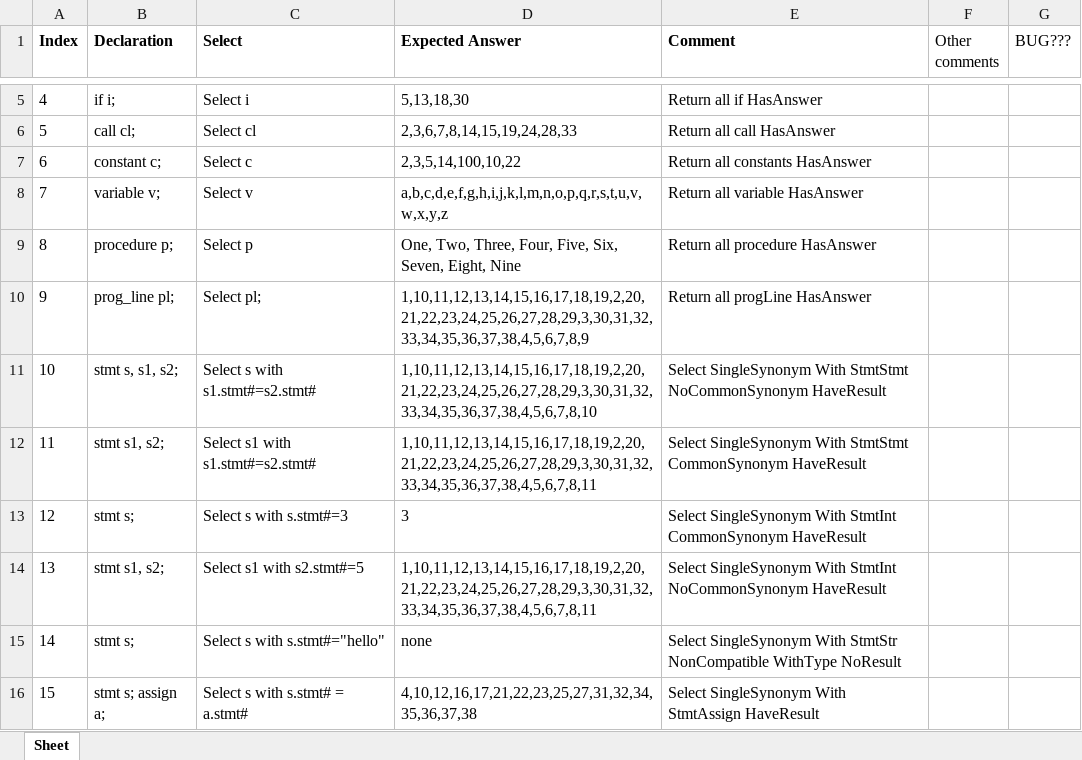
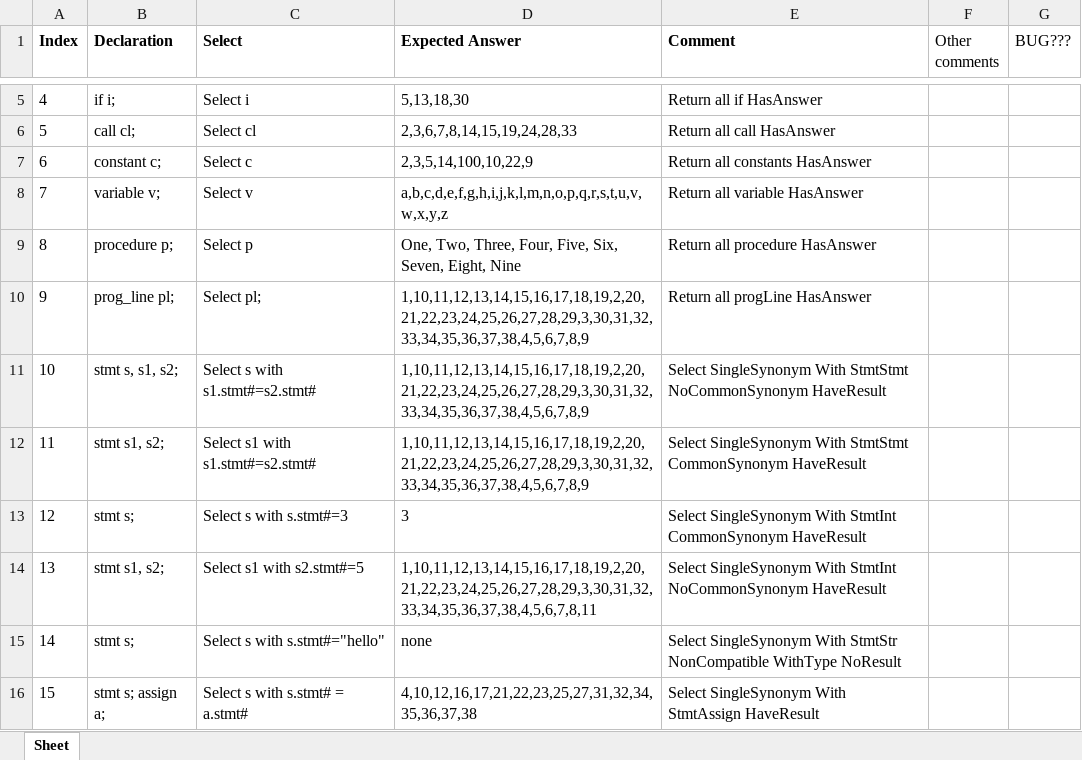
Before and after one commit to ChuaPingChan/SpaXI, an Excel workbook: AutomaticProjectTesting_Aug2015_VS2015/EmptyGeneralTesting/Release/Test2_Frozen/QuerySet2.xlsx, sheet Sheet, drawn as a sheet; only a part is shown, gaps mark what is left out; values as stored, in another font and other column widths than the file's, no borders; conditional formats not drawn; the diff names each change by its address in the sheet, - before the commit and + after, or states it on an @@ line.

Commit message:
Update test case

```diff
--- a/AutomaticProjectTesting_Aug2015_VS2015/EmptyGeneralTesting/Release/Test2_Frozen/QuerySet2.xlsx (sheet Sheet)
+++ b/AutomaticProjectTesting_Aug2015_VS2015/EmptyGeneralTesting/Release/Test2_Frozen/QuerySet2.xlsx (sheet Sheet)
-D7 (Expected Answer): 2,3,5,14,100,10,22
+D7 (Expected Answer): 2,3,5,14,100,10,22,9
-D11 (Expected Answer): 1,10,11,12,13,14,15,16,17,18,19,2,20,21,22,23,24,25,26,27,28,29,3,30,31,32,33,34,35,36,37,38,4,5,6,7,8,10
+D11 (Expected Answer): 1,10,11,12,13,14,15,16,17,18,19,2,20,21,22,23,24,25,26,27,28,29,3,30,31,32,33,34,35,36,37,38,4,5,6,7,8,9
-D12 (Expected Answer): 1,10,11,12,13,14,15,16,17,18,19,2,20,21,22,23,24,25,26,27,28,29,3,30,31,32,33,34,35,36,37,38,4,5,6,7,8,11
+D12 (Expected Answer): 1,10,11,12,13,14,15,16,17,18,19,2,20,21,22,23,24,25,26,27,28,29,3,30,31,32,33,34,35,36,37,38,4,5,6,7,8,9
```
Also changed, not shown: 2 other files.
